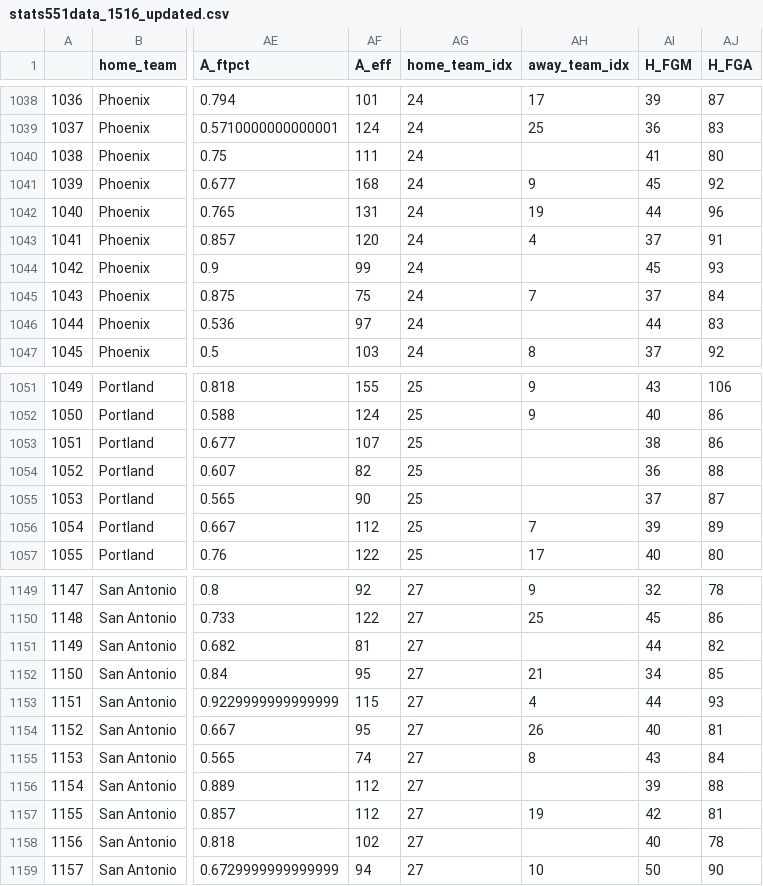
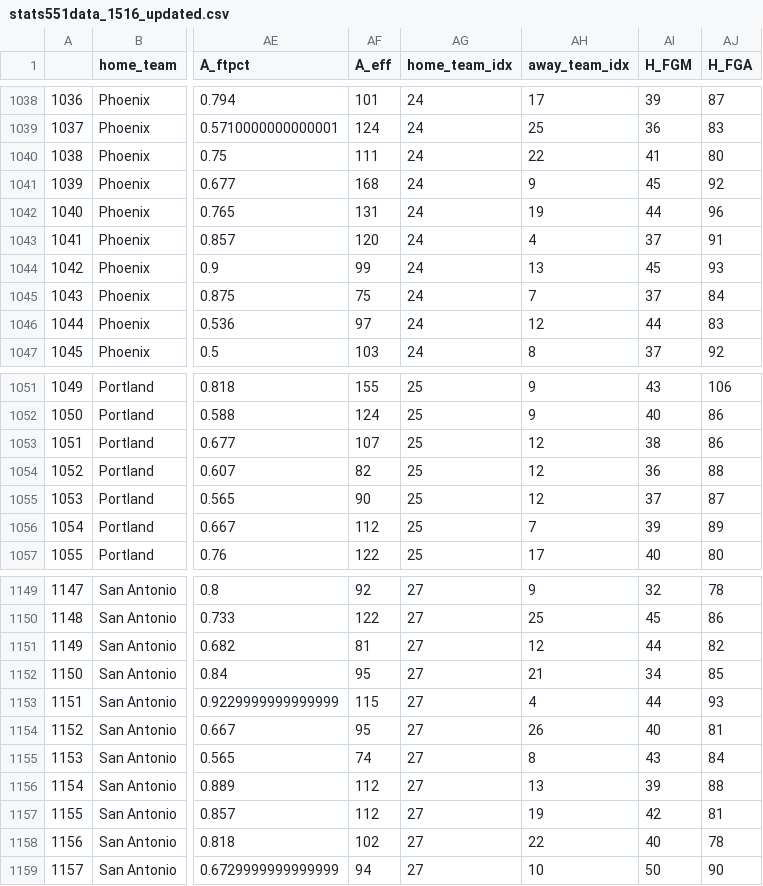
Before and after one commit to spoonertaylor/Bayesian_Analysis_Project, a CSV file: Data/stats551data_1516_updated.csv, drawn as a sheet; only a part is shown, gaps mark what is left out; the diff covers the shown part only; the diff names each change by its address in the sheet, - before the commit and + after, or states it on an @@ line.

Commit message:
Fix bug with team indices

```diff
--- a/Data/stats551data_1516_updated.csv
+++ b/Data/stats551data_1516_updated.csv
-AH1040 (away_team_idx): (empty)
+AH1040 (away_team_idx): 22
-AH1044 (away_team_idx): (empty)
+AH1044 (away_team_idx): 13
-AH1046 (away_team_idx): (empty)
+AH1046 (away_team_idx): 12
-AH1053:AH1055 (away_team_idx): (empty)
+AH1053:AH1055 (away_team_idx): 12
-AH1151 (away_team_idx): (empty)
+AH1151 (away_team_idx): 12
-AH1156 (away_team_idx): (empty)
+AH1156 (away_team_idx): 13
-AH1158 (away_team_idx): (empty)
+AH1158 (away_team_idx): 22
```
Also changed, not shown: 117 edited cells elsewhere in this file, 3 other files.
